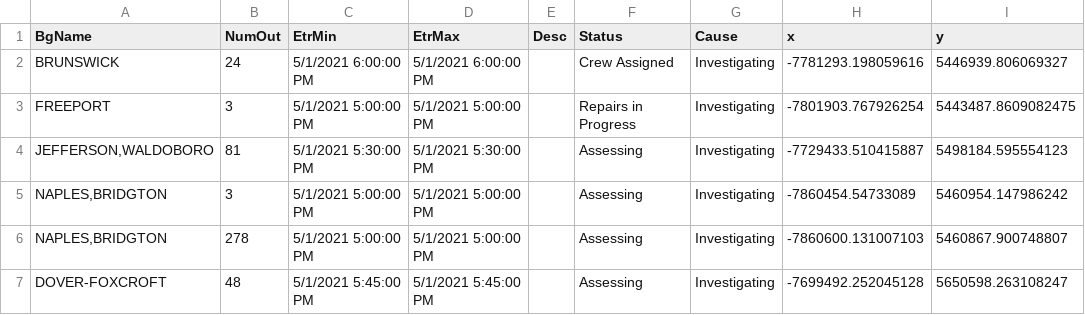
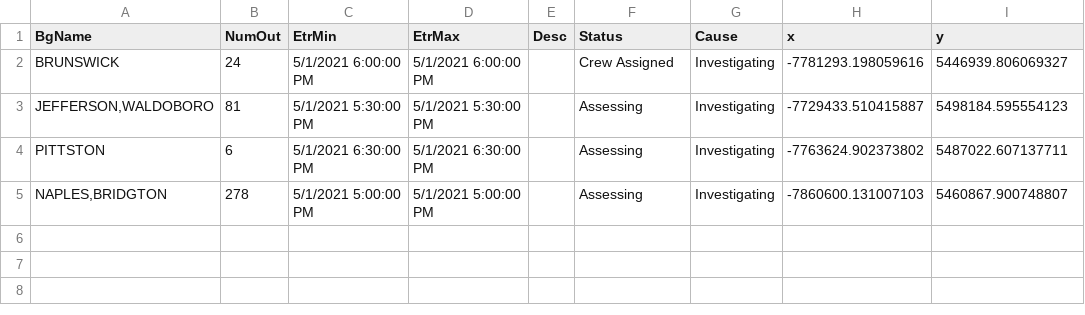
Before and after one commit to abkfenris/cmp-outages, a CSV file: cmp_outages.csv, drawn as a sheet.

```diff
--- a/cmp_outages.csv
+++ b/cmp_outages.csv
@@ -2,6 +2,4 @@ BgName,NumOut,EtrMin,EtrMax,Desc,Status,Cause,x,y
 BRUNSWICK,24,5/1/2021 6:00:00 PM,5/1/2021 6:00:00 PM,,Crew Assigned,Investigating,-7781293.198059616,5446939.806069327
-FREEPORT,3,5/1/2021 5:00:00 PM,5/1/2021 5:00:00 PM,,Repairs in Progress,Investigating,-7801903.767926254,5443487.8609082475
 "JEFFERSON,WALDOBORO",81,5/1/2021 5:30:00 PM,5/1/2021 5:30:00 PM,,Assessing,Investigating,-7729433.510415887,5498184.595554123
-"NAPLES,BRIDGTON",3,5/1/2021 5:00:00 PM,5/1/2021 5:00:00 PM,,Assessing,Investigating,-7860454.54733089,5460954.147986242
+PITTSTON,6,5/1/2021 6:30:00 PM,5/1/2021 6:30:00 PM,,Assessing,Investigating,-7763624.902373802,5487022.607137711
 "NAPLES,BRIDGTON",278,5/1/2021 5:00:00 PM,5/1/2021 5:00:00 PM,,Assessing,Investigating,-7860600.131007103,5460867.900748807
-DOVER-FOXCROFT,48,5/1/2021 5:45:00 PM,5/1/2021 5:45:00 PM,,Assessing,Investigating,-7699492.252045128,5650598.263108247
```
